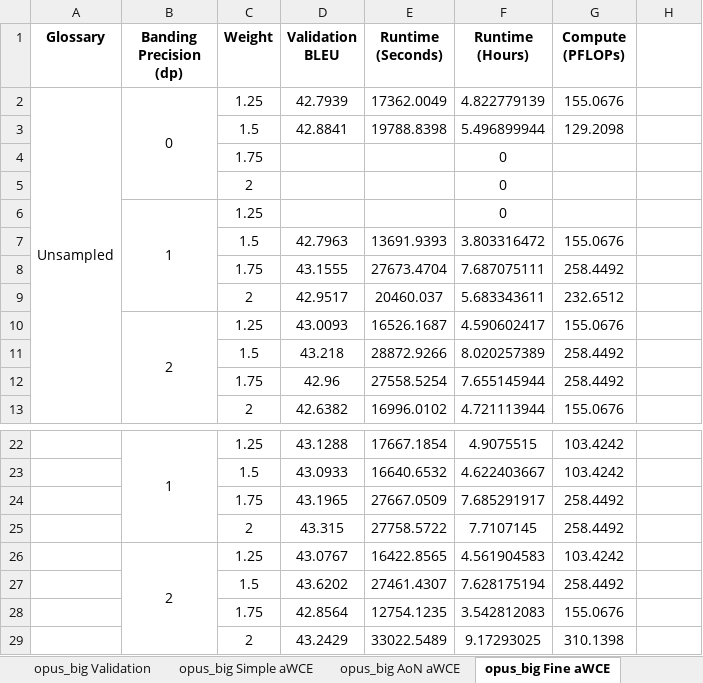
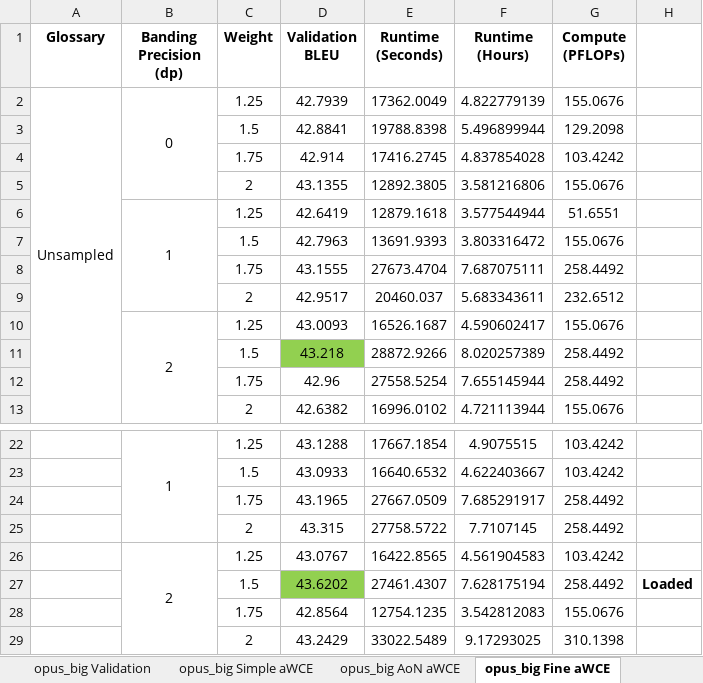
Before and after one commit to ethansimrm/medical-mt, an Excel workbook: model_evaluations/Opus-Big Hyperparameter Search Results.xlsx, sheet opus_big Fine aWCE, drawn as a sheet; only a part is shown, gaps mark what is left out; values as stored, in another font and other column widths than the file's, no borders; removed rows and columns are numbered as before the commit, all else as after; the diff names each change by its address in the sheet, - before the commit and + after, or states it on an @@ line.

```diff
--- a/model_evaluations/Opus-Big Hyperparameter Search Results.xlsx (sheet opus_big Fine aWCE)
+++ b/model_evaluations/Opus-Big Hyperparameter Search Results.xlsx (sheet opus_big Fine aWCE)
-row 4:  |  | 1.75 |  |  | 0
-row 5:  |  | 2 |  |  | 0
-row 6:  | 1 | 1.25 |  |  | 0
+row 4:  |  | 1.75 | 42.914 | 17416.2745 | 4.837854028 | 103.4242
+row 5:  |  | 2 | 43.1355 | 12892.3805 | 3.581216806 | 155.0676
+row 6:  | 1 | 1.25 | 42.6419 | 12879.1618 | 3.577544944 | 51.6551
-D11 fill: none
+D11 fill: #92D050
-D27 fill: none
+D27 fill: #92D050
-H27: (empty)
+H27: Loaded
```
Also changed, not shown: sheet opus_big LSP AoN aWCE, sheet opus_big LSP Simple aWCE, model_evaluations/Opus-Base Hyperparameter Search Results.xlsx, 35 other files.
